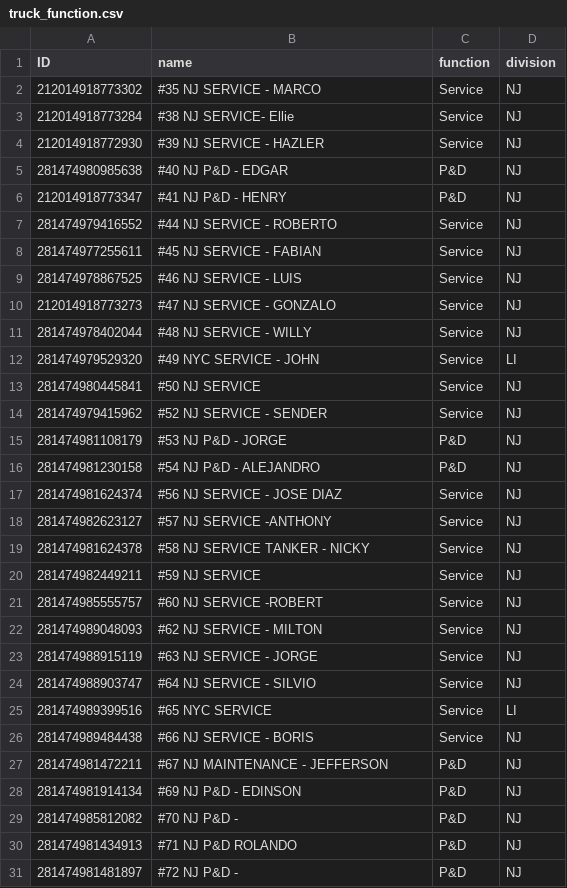
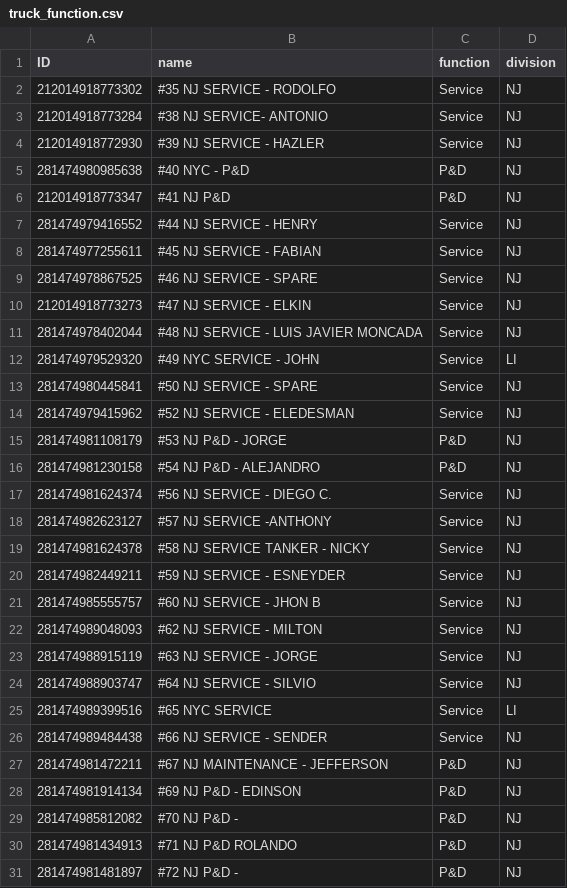
Before and after one commit to DTechnician/JTG_Data_Restroom, a CSV file: seeds/truck_function.csv, drawn as a sheet; only a part is shown; the diff covers the shown part only.

Commit message:
- updated truck_function seed file to latest truck names

```diff
--- a/seeds/truck_function.csv
+++ b/seeds/truck_function.csv
@@ -2,2 +2,2 @@ ID,name,function,division
-212014918773302,#35 NJ SERVICE - MARCO,Service,NJ
-212014918773284,#38 NJ SERVICE- Ellie,Service,NJ
+"212014918773302","#35 NJ SERVICE - RODOLFO","Service","NJ"
+"212014918773284","#38 NJ SERVICE- ANTONIO","Service","NJ"
@@ -5,3 +5,3 @@ ID,name,function,division
-281474980985638,#40 NJ P&D - EDGAR,P&D,NJ
-212014918773347,#41 NJ P&D - HENRY,P&D,NJ
-281474979416552,#44 NJ SERVICE - ROBERTO,Service,NJ
+"281474980985638","#40 NYC - P&D","P&D","NJ"
+"212014918773347","#41 NJ P&D","P&D","NJ"
+"281474979416552","#44 NJ SERVICE - HENRY","Service","NJ"
@@ -9,3 +9,3 @@ ID,name,function,division
-281474978867525,#46 NJ SERVICE - LUIS,Service,NJ
-212014918773273,#47 NJ SERVICE - GONZALO,Service,NJ
-281474978402044,#48 NJ SERVICE - WILLY,Service,NJ
+"281474978867525","#46 NJ SERVICE - SPARE","Service","NJ"
+"212014918773273","#47 NJ SERVICE - ELKIN","Service","NJ"
+"281474978402044","#48 NJ SERVICE - LUIS JAVIER MONCADA","Service","NJ"
@@ -13,2 +13,2 @@ ID,name,function,division
-281474980445841,#50 NJ SERVICE,Service,NJ
-281474979415962,#52 NJ SERVICE - SENDER,Service,NJ
+"281474980445841","#50 NJ SERVICE - SPARE","Service","NJ"
+"281474979415962","#52 NJ SERVICE - ELEDESMAN","Service","NJ"
@@ -17 +17 @@ ID,name,function,division
-281474981624374,#56 NJ SERVICE - JOSE DIAZ,Service,NJ
+"281474981624374","#56 NJ SERVICE - DIEGO C.","Service","NJ"
@@ -20,2 +20,2 @@ ID,name,function,division
-281474982449211,#59 NJ SERVICE,Service,NJ
-281474985555757,#60 NJ SERVICE -ROBERT,Service,NJ
+"281474982449211","#59 NJ SERVICE - ESNEYDER","Service","NJ"
+"281474985555757","#60 NJ SERVICE - JHON B","Service","NJ"
@@ -26 +26 @@ ID,name,function,division
-281474989484438,#66 NJ SERVICE - BORIS,Service,NJ
+"281474989484438","#66 NJ SERVICE - SENDER","Service","NJ"
```
Also changed, not shown: 13 edited cells elsewhere in this file.
